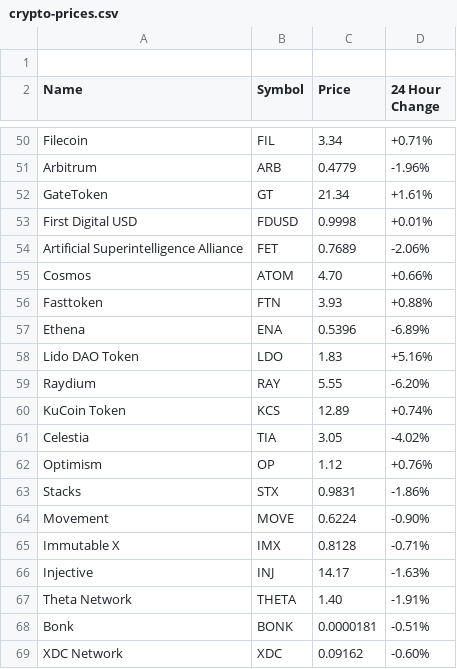
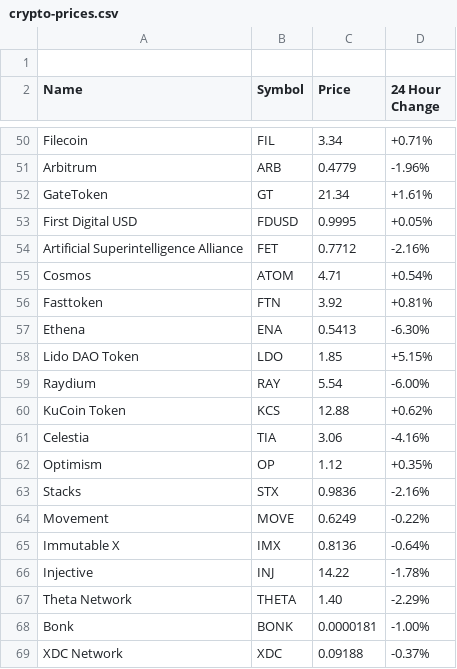
Before and after one commit to aruljohn/crypto-prices, a CSV file: crypto-prices.csv, drawn as a sheet; only a part is shown, gaps mark what is left out; the diff covers the shown part only.

Commit message:
Updated crypto prices

```diff
--- a/crypto-prices.csv
+++ b/crypto-prices.csv
@@ -52,18 +52,18 @@ Name, Symbol, Price, "24 Hour Change"
 "GateToken", "GT", "21.34", "+1.61%"
-"First Digital USD", "FDUSD", "0.9998", "+0.01%"
-"Artificial Superintelligence Alliance", "FET", "0.7689", "-2.06%"
-"Cosmos", "ATOM", "4.70", "+0.66%"
-"Fasttoken", "FTN", "3.93", "+0.88%"
-"Ethena", "ENA", "0.5396", "-6.89%"
-"Lido DAO Token", "LDO", "1.83", "+5.16%"
-"Raydium", "RAY", "5.55", "-6.20%"
-"KuCoin Token", "KCS", "12.89", "+0.74%"
-"Celestia", "TIA", "3.05", "-4.02%"
-"Optimism", "OP", "1.12", "+0.76%"
-"Stacks", "STX", "0.9831", "-1.86%"
-"Movement", "MOVE", "0.6224", "-0.90%"
-"Immutable X", "IMX", "0.8128", "-0.71%"
-"Injective", "INJ", "14.17", "-1.63%"
-"Theta Network", "THETA", "1.40", "-1.91%"
-"Bonk", "BONK", "0.0000181", "-0.51%"
-"XDC Network", "XDC", "0.09162", "-0.60%"
+"First Digital USD", "FDUSD", "0.9995", "+0.05%"
+"Artificial Superintelligence Alliance", "FET", "0.7712", "-2.16%"
+"Cosmos", "ATOM", "4.71", "+0.54%"
+"Fasttoken", "FTN", "3.92", "+0.81%"
+"Ethena", "ENA", "0.5413", "-6.30%"
+"Lido DAO Token", "LDO", "1.85", "+5.15%"
+"Raydium", "RAY", "5.54", "-6.00%"
+"KuCoin Token", "KCS", "12.88", "+0.62%"
+"Celestia", "TIA", "3.06", "-4.16%"
+"Optimism", "OP", "1.12", "+0.35%"
+"Stacks", "STX", "0.9836", "-2.16%"
+"Movement", "MOVE", "0.6249", "-0.22%"
+"Immutable X", "IMX", "0.8136", "-0.64%"
+"Injective", "INJ", "14.22", "-1.78%"
+"Theta Network", "THETA", "1.40", "-2.29%"
+"Bonk", "BONK", "0.0000181", "-1.00%"
+"XDC Network", "XDC", "0.09188", "-0.37%"
```
Also changed, not shown: 58 edited cells elsewhere in this file, 2 other files.
